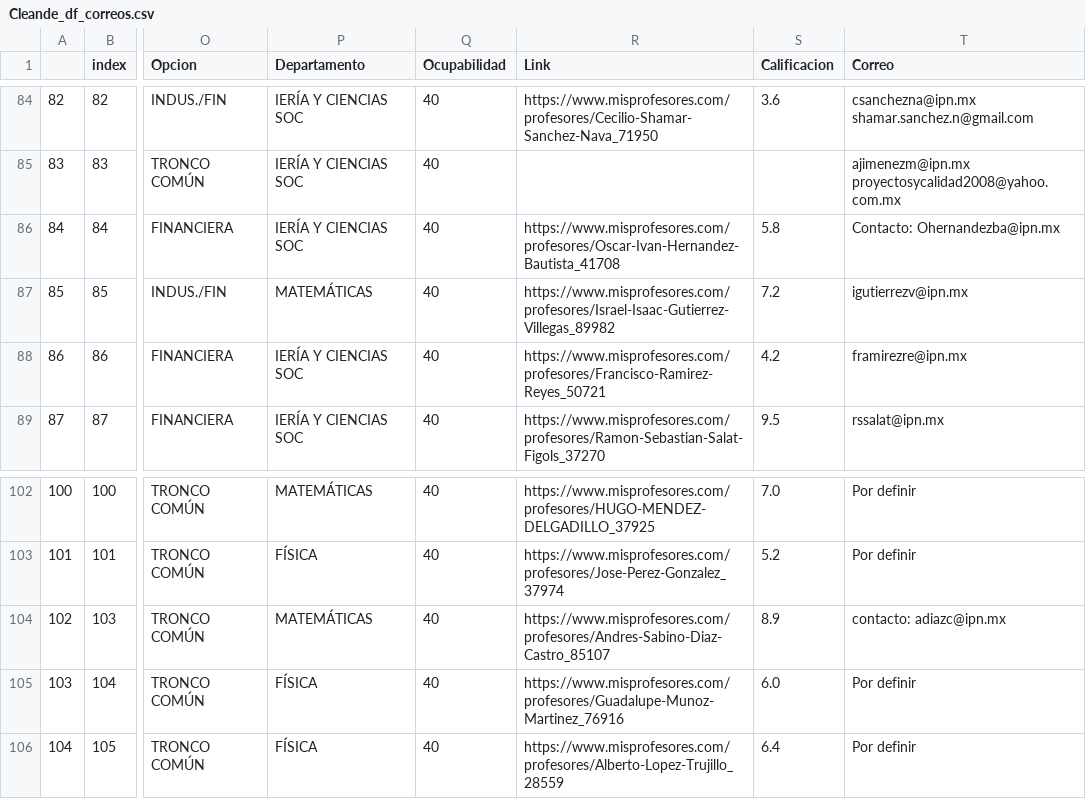
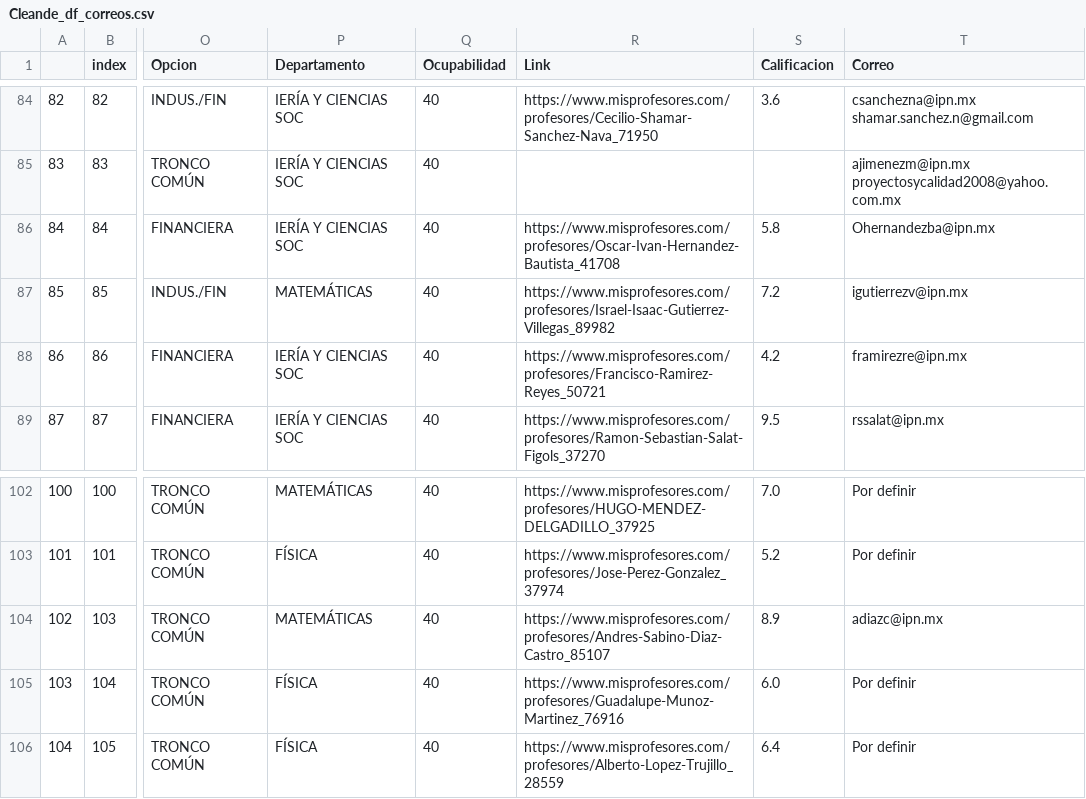
Before and after one commit to JoulesCH/HorarioHeroku, a CSV file: Cleande_df_correos.csv, drawn as a sheet; only a part is shown, gaps mark what is left out; the diff covers the shown part only; the diff names each change by its address in the sheet, - before the commit and + after, or states it on an @@ line.

```diff
--- a/Cleande_df_correos.csv
+++ b/Cleande_df_correos.csv
-T86 (Correo): Contacto: Ohernandezba@ipn.mx
+T86 (Correo): Ohernandezba@ipn.mx
-T104 (Correo): contacto: adiazc@ipn.mx
+T104 (Correo): adiazc@ipn.mx
```
Also changed, not shown: 8 edited cells elsewhere in this file.
